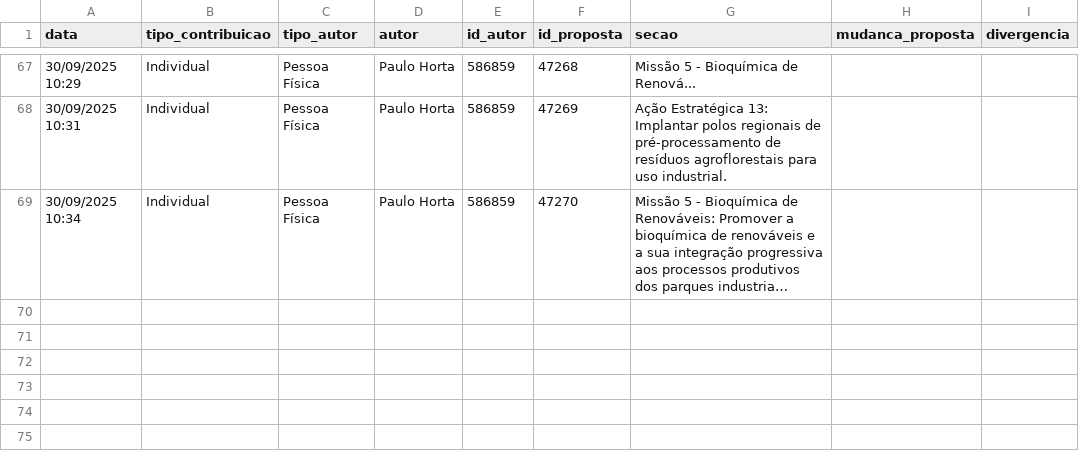
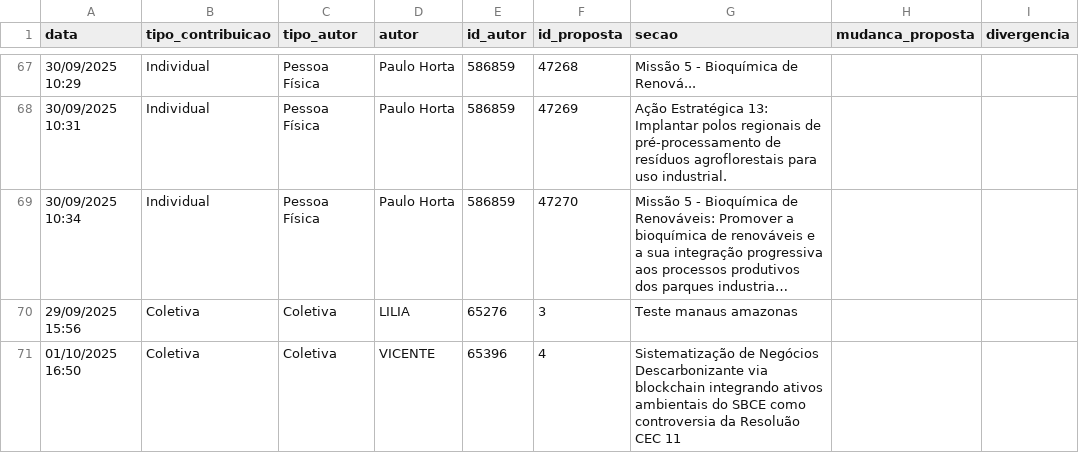
Before and after one commit to araujovsv/consulta-pndbio, a CSV file: database_dashboard.csv, drawn as a sheet; only a part is shown, gaps mark what is left out; long unchanged cells end in …; the diff names each change by its address in the sheet, - before the commit and + after, or states it on an @@ line.

Commit message:
Add files via upload

```diff
--- a/database_dashboard.csv
+++ b/database_dashboard.csv
+row 70: 29/09/2025 15:56 | Coletiva | Coletiva | LILIA | 65276 | 3 | Teste manaus amazonas
+row 71: 01/10/2025 16:50 | Coletiva | Coletiva | VICENTE | 65396 | 4 | Sistematização de Negócios Descarbonizante via blockchain integrando ativos ambientais do SBCE como controversia da Resoluão CEC 11
```
